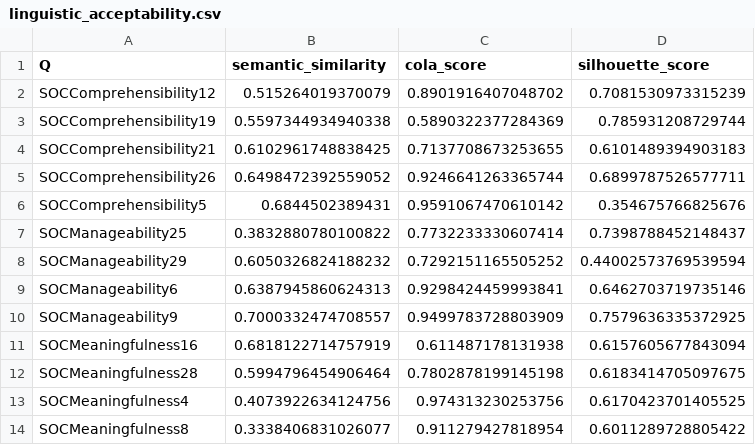
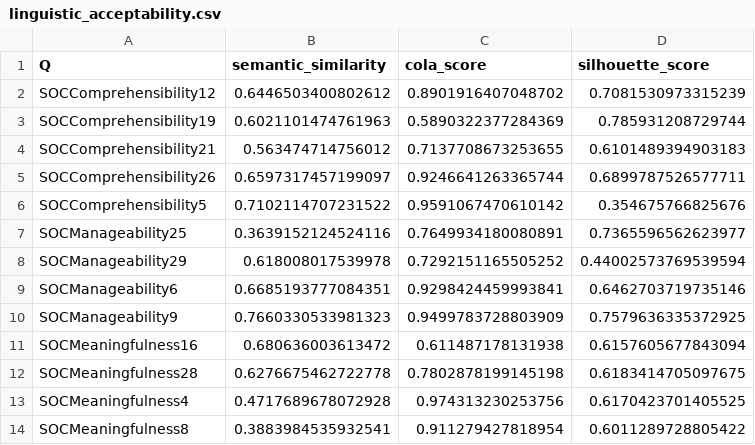
Before and after one commit to cnai-lab/qpsychometric, a CSV file: qpsychometric/mental_health/sense_of_coherence/validations/results/linguistic_acceptability.csv, drawn as a sheet.

```diff
--- a/qpsychometric/mental_health/sense_of_coherence/validations/results/linguistic_acceptability.csv
+++ b/qpsychometric/mental_health/sense_of_coherence/validations/results/linguistic_acceptability.csv
@@ -1,14 +1,14 @@
 Q,semantic_similarity,cola_score,silhouette_score
-SOCComprehensibility12,0.515264019370079,0.8901916407048702,0.7081530973315239
-SOCComprehensibility19,0.5597344934940338,0.5890322377284369,0.785931208729744
-SOCComprehensibility21,0.6102961748838425,0.7137708673253655,0.6101489394903183
-SOCComprehensibility26,0.6498472392559052,0.9246641263365744,0.6899787526577711
-SOCComprehensibility5,0.6844502389431,0.9591067470610142,0.354675766825676
-SOCManageability25,0.3832880780100822,0.7732233330607414,0.7398788452148437
-SOCManageability29,0.6050326824188232,0.7292151165505252,0.44002573769539594
-SOCManageability6,0.6387945860624313,0.9298424459993841,0.6462703719735146
-SOCManageability9,0.7000332474708557,0.9499783728803909,0.7579636335372925
-SOCMeaningfulness16,0.6818122714757919,0.611487178131938,0.6157605677843094
-SOCMeaningfulness28,0.5994796454906464,0.7802878199145198,0.6183414705097675
-SOCMeaningfulness4,0.4073922634124756,0.974313230253756,0.6170423701405525
-SOCMeaningfulness8,0.3338406831026077,0.911279427818954,0.6011289728805422
+SOCComprehensibility12,0.6446503400802612,0.8901916407048702,0.7081530973315239
+SOCComprehensibility19,0.6021101474761963,0.5890322377284369,0.785931208729744
+SOCComprehensibility21,0.563474714756012,0.7137708673253655,0.6101489394903183
+SOCComprehensibility26,0.6597317457199097,0.9246641263365744,0.6899787526577711
+SOCComprehensibility5,0.7102114707231522,0.9591067470610142,0.354675766825676
+SOCManageability25,0.3639152124524116,0.7649934180080891,0.7365596562623977
+SOCManageability29,0.618008017539978,0.7292151165505252,0.44002573769539594
+SOCManageability6,0.6685193777084351,0.9298424459993841,0.6462703719735146
+SOCManageability9,0.7660330533981323,0.9499783728803909,0.7579636335372925
+SOCMeaningfulness16,0.680636003613472,0.611487178131938,0.6157605677843094
+SOCMeaningfulness28,0.6276675462722778,0.7802878199145198,0.6183414705097675
+SOCMeaningfulness4,0.4717689678072928,0.974313230253756,0.6170423701405525
+SOCMeaningfulness8,0.3883984535932541,0.911279427818954,0.6011289728805422
```
Also changed, not shown: qpsychometric/mental_health/patient_health_questionnaire/validations/results/linguistic_acceptability.csv, 9 other files.
